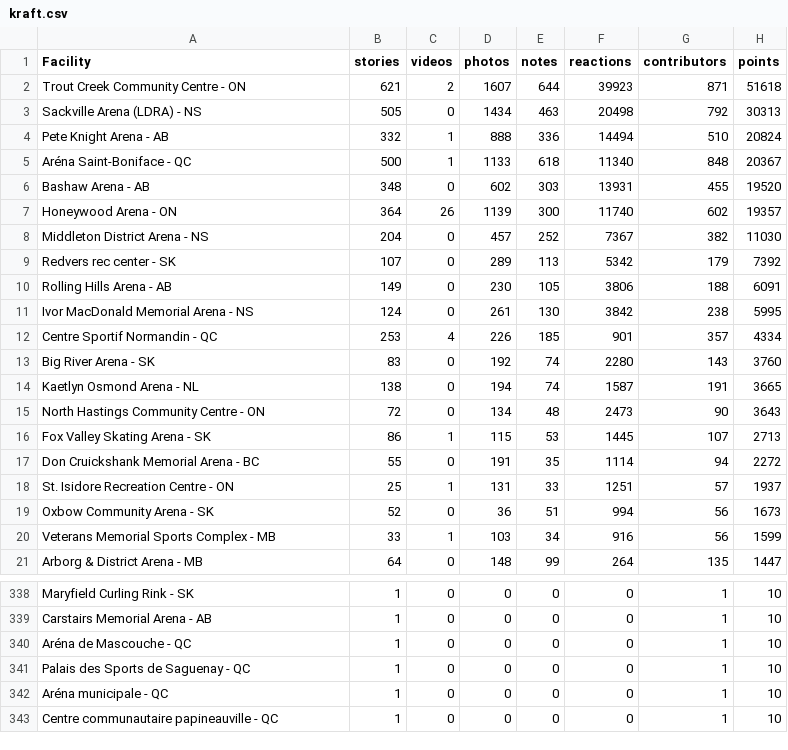
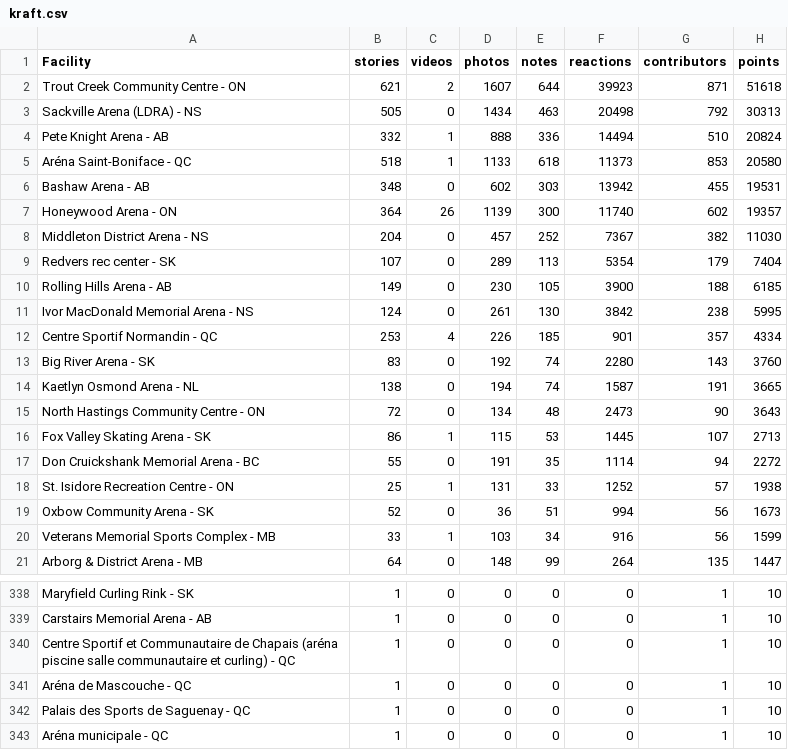
Before and after one commit to madgetr/hockeyville, a CSV file: data/kraft.csv, drawn as a sheet; only a part is shown, gaps mark what is left out; the shorter side is filled out with more unchanged rows.

```diff
--- a/data/kraft.csv
+++ b/data/kraft.csv
@@ -4,8 +4,8 @@ Sackville Arena (LDRA) - NS,505,0,1434,463,20498,792,30313
 Pete Knight Arena - AB,332,1,888,336,14494,510,20824
-Aréna Saint-Boniface - QC,500,1,1133,618,11340,848,20367
-Bashaw Arena - AB,348,0,602,303,13931,455,19520
+Aréna Saint-Boniface - QC,518,1,1133,618,11373,853,20580
+Bashaw Arena - AB,348,0,602,303,13942,455,19531
 Honeywood Arena - ON,364,26,1139,300,11740,602,19357
 Middleton District Arena - NS,204,0,457,252,7367,382,11030
-Redvers rec center - SK,107,0,289,113,5342,179,7392
-Rolling Hills Arena - AB,149,0,230,105,3806,188,6091
+Redvers rec center - SK,107,0,289,113,5354,179,7404
+Rolling Hills Arena - AB,149,0,230,105,3900,188,6185
 Ivor MacDonald Memorial Arena - NS,124,0,261,130,3842,238,5995
@@ -17,3 +17,3 @@ Fox Valley Skating Arena - SK,86,1,115,53,1445,107,2713
 Don Cruickshank Memorial Arena - BC,55,0,191,35,1114,94,2272
-St. Isidore Recreation Centre - ON,25,1,131,33,1251,57,1937
+St. Isidore Recreation Centre - ON,25,1,131,33,1252,57,1938
 Oxbow Community Arena - SK,52,0,36,51,994,56,1673
@@ -339,2 +339,3 @@ Maryfield Curling Rink - SK,1,0,0,0,0,1,10
 Carstairs Memorial Arena - AB,1,0,0,0,0,1,10
+Centre Sportif et Communautaire de Chapais (aréna piscine salle communautaire et curling) - QC,1,0,0,0,0,1,10
 Aréna de Mascouche - QC,1,0,0,0,0,1,10
```
Also changed, not shown: data/kraft_facilities.csv, 4 other files.
